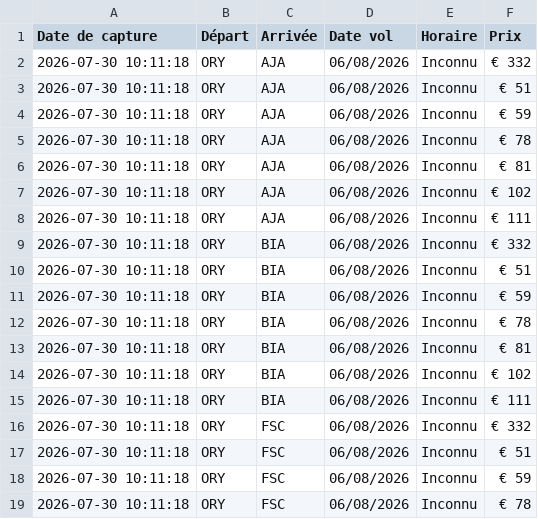
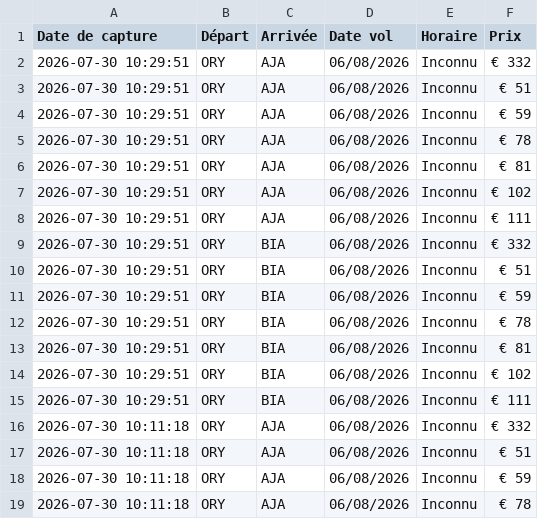
Before and after one commit to patintosh/transport, a CSV file: vols_aircorsica.csv, drawn as a sheet; only a part is shown; the shorter side is filled out with more unchanged rows.

```diff
--- a/vols_aircorsica.csv
+++ b/vols_aircorsica.csv
@@ -1,2 +1,16 @@
 Date de capture,Départ,Arrivée,Date vol,Horaire,Prix
+2026-07-30 10:29:51,ORY,AJA,06/08/2026,Inconnu,€ 332
+2026-07-30 10:29:51,ORY,AJA,06/08/2026,Inconnu,€ 51
+2026-07-30 10:29:51,ORY,AJA,06/08/2026,Inconnu,€ 59
+2026-07-30 10:29:51,ORY,AJA,06/08/2026,Inconnu,€ 78
+2026-07-30 10:29:51,ORY,AJA,06/08/2026,Inconnu,€ 81
+2026-07-30 10:29:51,ORY,AJA,06/08/2026,Inconnu,€ 102
+2026-07-30 10:29:51,ORY,AJA,06/08/2026,Inconnu,€ 111
+2026-07-30 10:29:51,ORY,BIA,06/08/2026,Inconnu,€ 332
+2026-07-30 10:29:51,ORY,BIA,06/08/2026,Inconnu,€ 51
+2026-07-30 10:29:51,ORY,BIA,06/08/2026,Inconnu,€ 59
+2026-07-30 10:29:51,ORY,BIA,06/08/2026,Inconnu,€ 78
+2026-07-30 10:29:51,ORY,BIA,06/08/2026,Inconnu,€ 81
+2026-07-30 10:29:51,ORY,BIA,06/08/2026,Inconnu,€ 102
+2026-07-30 10:29:51,ORY,BIA,06/08/2026,Inconnu,€ 111
 2026-07-30 10:11:18,ORY,AJA,06/08/2026,Inconnu,€ 332
```
Also changed, not shown: series_temporelles_j7.csv.
